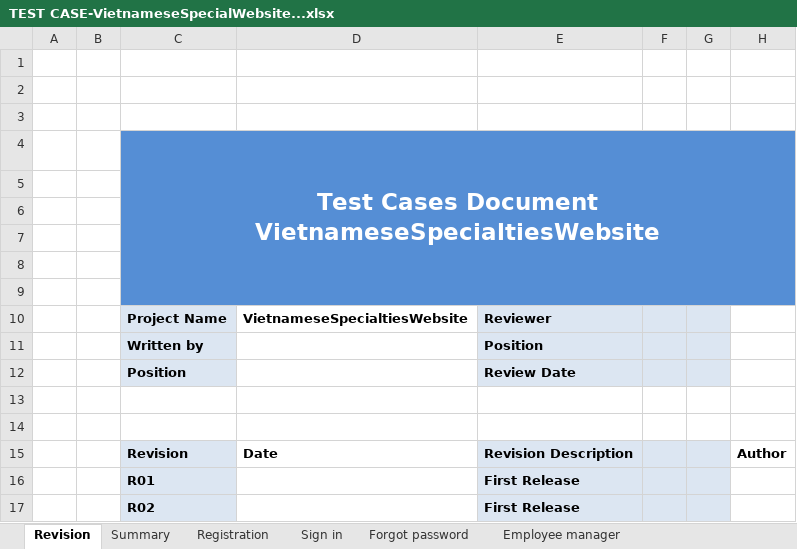
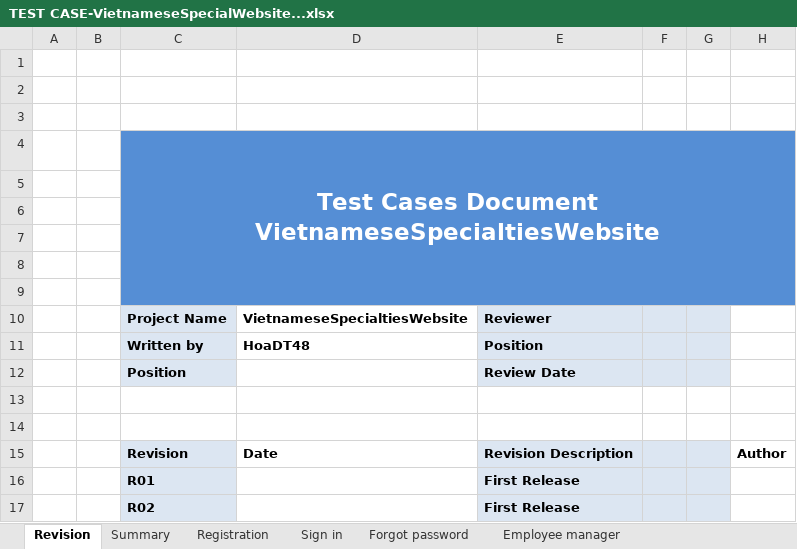
Before and after one commit to hoadt48/VietnameseSpecialtiesWebsite, an Excel workbook: Document/TEST CASE-VietnameseSpecialWebsite...xlsx, sheet Revision, drawn as a sheet; values as stored, in another font and other column widths than the file's, no borders; the diff names each change by its address in the sheet, - before the commit and + after, or states it on an @@ line.

Commit message:
[VSW][APP] Make test case #19
[ISSUE] VSW # 19
[DES] Complete make test case.

```diff
--- a/Document/TEST CASE-VietnameseSpecialWebsite...xlsx (sheet Revision)
+++ b/Document/TEST CASE-VietnameseSpecialWebsite...xlsx (sheet Revision)
-D11: (empty)
+D11: HoaDT48
```
